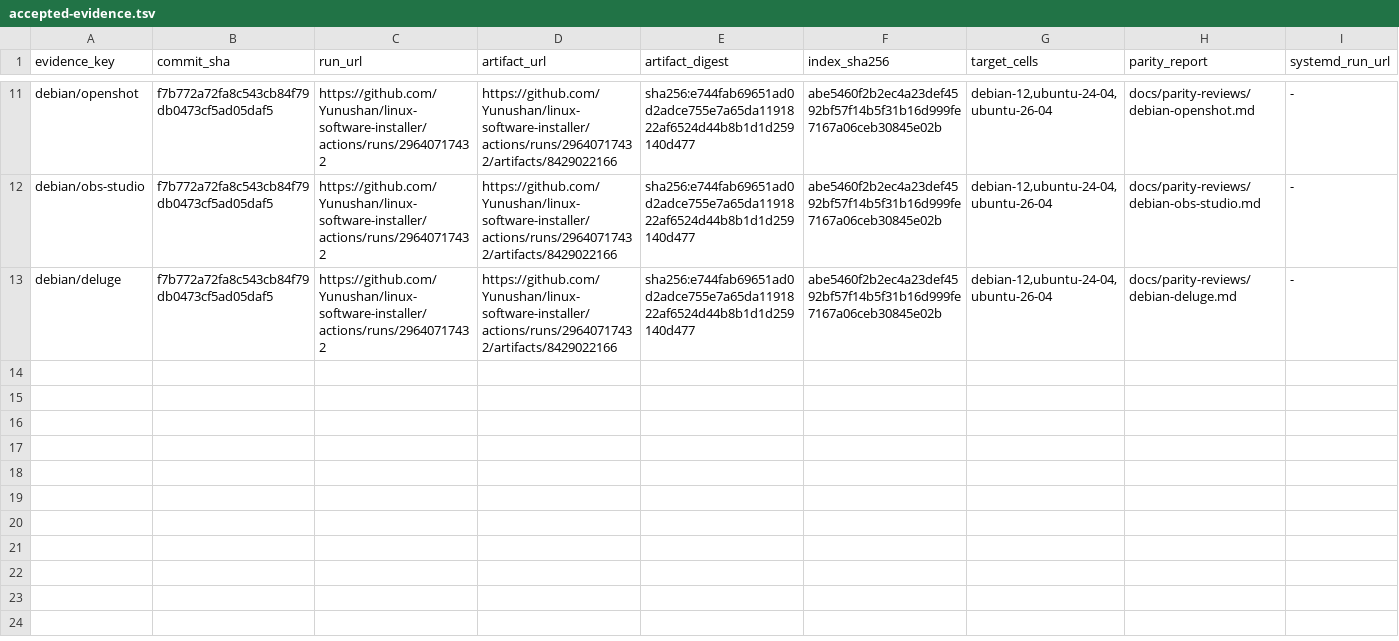
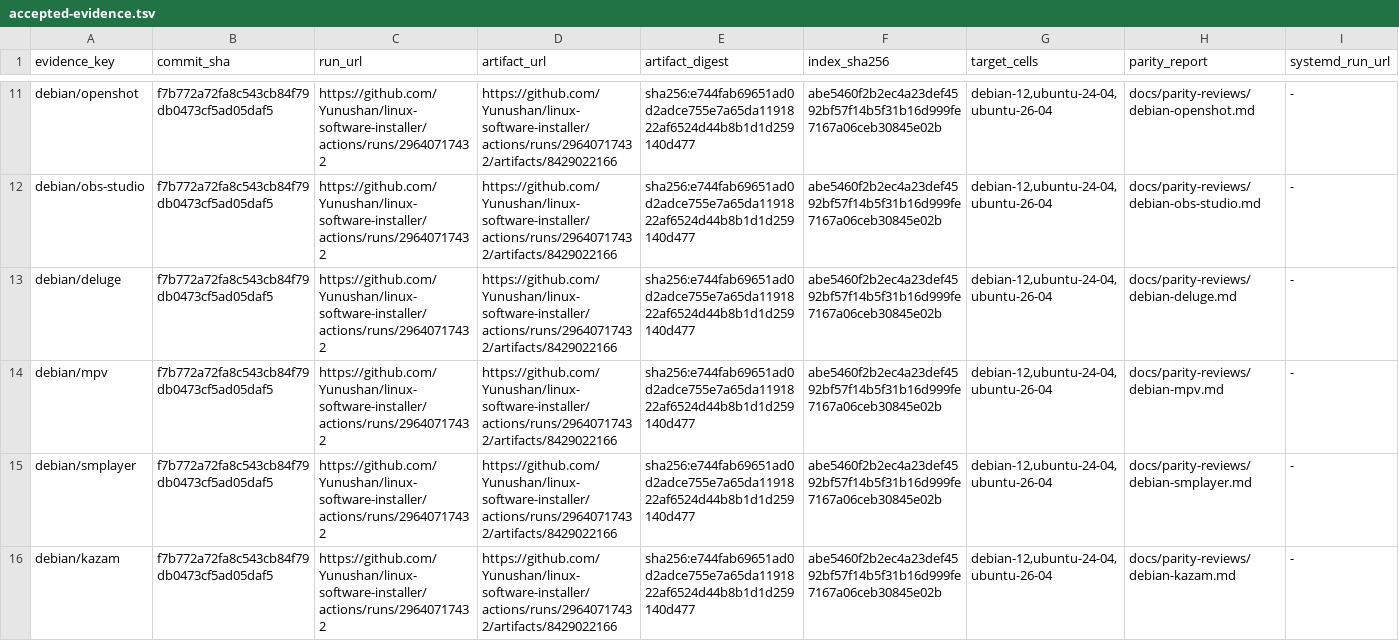
Before and after one commit to Yunushan/linux-software-installer, a TSV file: docs/accepted-evidence.tsv, drawn as a sheet; only a part is shown, gaps mark what is left out; rows hold the shown columns only; the diff names each change by its address in the sheet, - before the commit and + after, or states it on an @@ line.

Commit message:
Admit verified Debian media tool migrations

```diff
--- a/docs/accepted-evidence.tsv
+++ b/docs/accepted-evidence.tsv
+row 14: debian/mpv | f7b772a72fa8c543cb84f79db0473cf5ad05daf5 | https://github.com/Yunushan/linux-software-installer/actions/runs/29640717432 | https://github.com/Yunushan/linux-software-installer/actions/runs/29640717432/artifacts/8429022166 | sha256:e744fab69651ad0d2adce755e7a65da1191822af6524d44b8b1d1d259140d477 | abe5460f2b2ec4a23def4592bf57f14b5f31b16d999fe7167a06ceb30845e02b | debian-12,ubuntu-24-04,ubuntu-26-04 | docs/parity-reviews/debian-mpv.md | -
+row 15: debian/smplayer | f7b772a72fa8c543cb84f79db0473cf5ad05daf5 | https://github.com/Yunushan/linux-software-installer/actions/runs/29640717432 | https://github.com/Yunushan/linux-software-installer/actions/runs/29640717432/artifacts/8429022166 | sha256:e744fab69651ad0d2adce755e7a65da1191822af6524d44b8b1d1d259140d477 | abe5460f2b2ec4a23def4592bf57f14b5f31b16d999fe7167a06ceb30845e02b | debian-12,ubuntu-24-04,ubuntu-26-04 | docs/parity-reviews/debian-smplayer.md | -
+row 16: debian/kazam | f7b772a72fa8c543cb84f79db0473cf5ad05daf5 | https://github.com/Yunushan/linux-software-installer/actions/runs/29640717432 | https://github.com/Yunushan/linux-software-installer/actions/runs/29640717432/artifacts/8429022166 | sha256:e744fab69651ad0d2adce755e7a65da1191822af6524d44b8b1d1d259140d477 | abe5460f2b2ec4a23def4592bf57f14b5f31b16d999fe7167a06ceb30845e02b | debian-12,ubuntu-24-04,ubuntu-26-04 | docs/parity-reviews/debian-kazam.md | -
```
Also changed, not shown: docs/legacy-inventory.tsv, docs/legacy-promotion-readiness.tsv, 3 other files.
